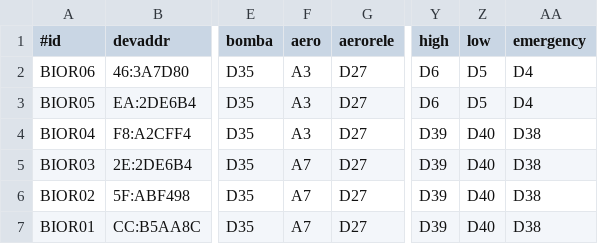
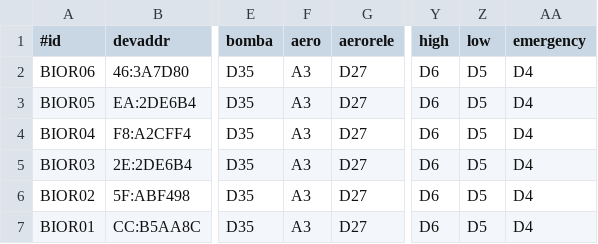
Before and after one commit to pp-4braintech/scp-project, a CSV file: bio_conf.csv, drawn as a sheet; only a part is shown, gaps mark what is left out; the diff names each change by its address in the sheet, - before the commit and + after, or states it on an @@ line.

```diff
--- a/bio_conf.csv
+++ b/bio_conf.csv
-Y4:Y7 (high): D39
+Y4:Y7 (high): D6
-Z4:Z7 (low): D40
+Z4:Z7 (low): D5
-AA4:AA7 (emergency): D38
+AA4:AA7 (emergency): D4
-F5:F7 (aero): A7
+F5:F7 (aero): A3
```
